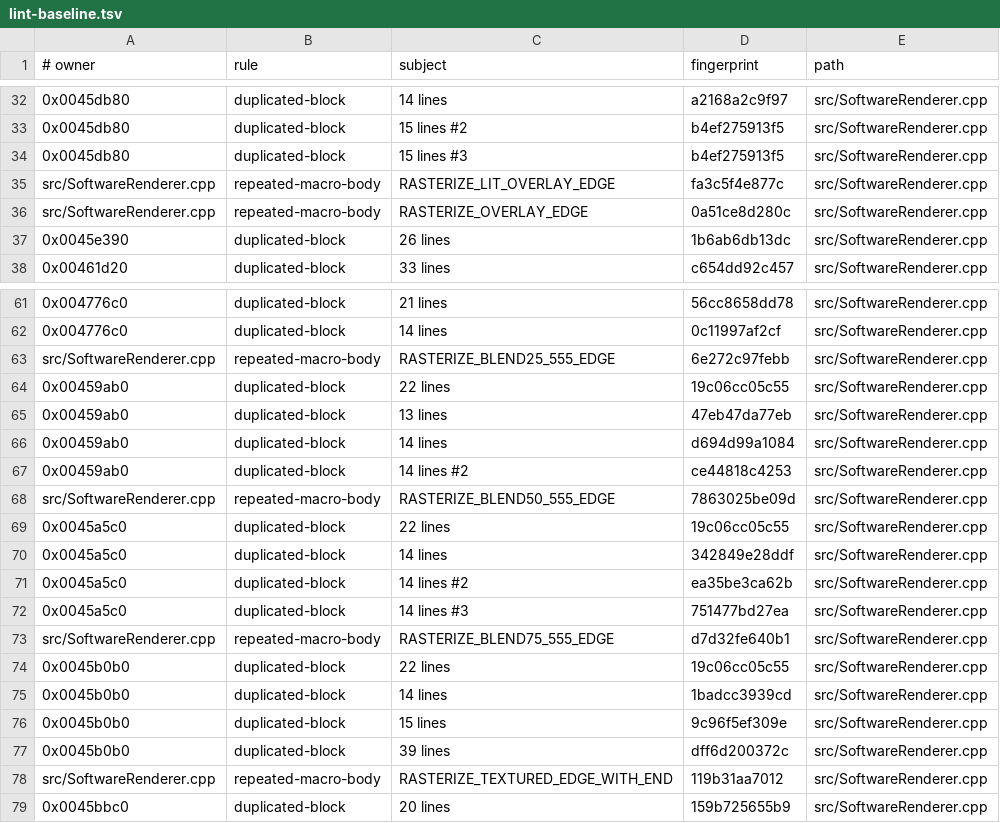
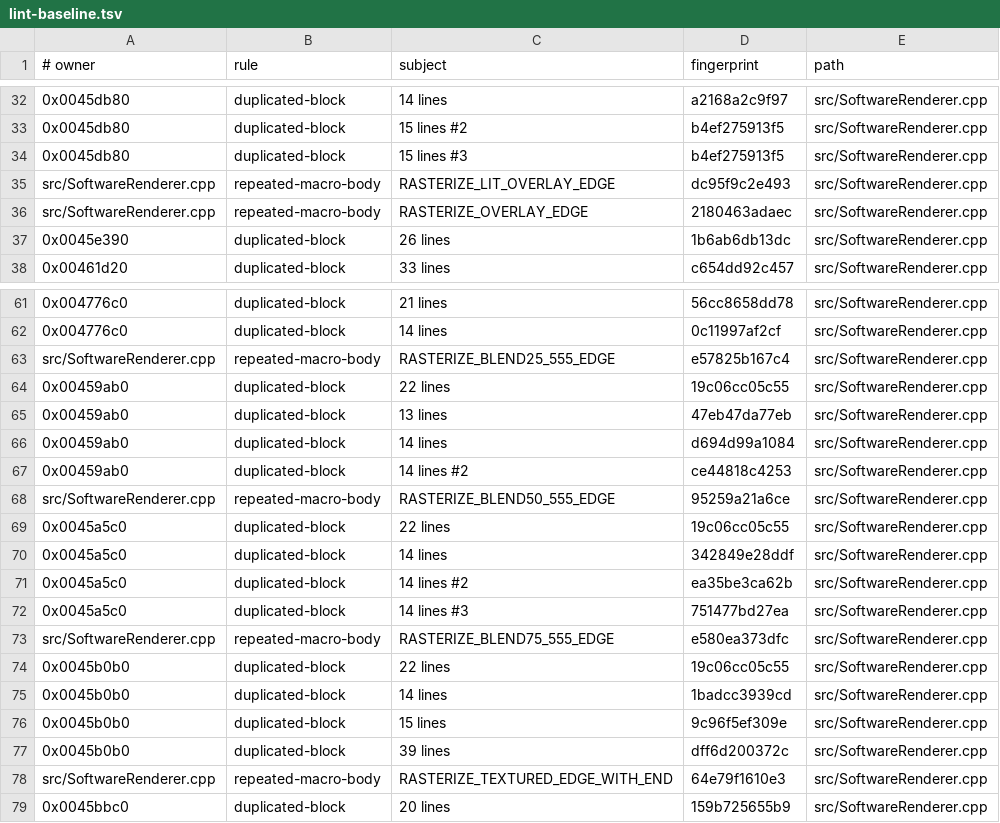
Before and after one commit to Skelp/toy2-decomp, a TSV file: .notes/lint-baseline.tsv, drawn as a sheet; only a part is shown, gaps mark what is left out.

```diff
--- a/.notes/lint-baseline.tsv
+++ b/.notes/lint-baseline.tsv
@@ -34,4 +34,4 @@
 0x0045db80	duplicated-block	15 lines #3	b4ef275913f5	src/SoftwareRenderer.cpp
-src/SoftwareRenderer.cpp	repeated-macro-body	RASTERIZE_LIT_OVERLAY_EDGE	fa3c5f4e877c	src/SoftwareRenderer.cpp
-src/SoftwareRenderer.cpp	repeated-macro-body	RASTERIZE_OVERLAY_EDGE	0a51ce8d280c	src/SoftwareRenderer.cpp
+src/SoftwareRenderer.cpp	repeated-macro-body	RASTERIZE_LIT_OVERLAY_EDGE	dc95f9c2e493	src/SoftwareRenderer.cpp
+src/SoftwareRenderer.cpp	repeated-macro-body	RASTERIZE_OVERLAY_EDGE	2180463adaec	src/SoftwareRenderer.cpp
 0x0045e390	duplicated-block	26 lines	1b6ab6db13dc	src/SoftwareRenderer.cpp
@@ -62,3 +62,3 @@ src/SoftwareRenderer.cpp	repeated-macro-body	RASTERIZE_OVERLAY_EDGE	0a51ce8d280c
 0x004776c0	duplicated-block	14 lines	0c11997af2cf	src/SoftwareRenderer.cpp
-src/SoftwareRenderer.cpp	repeated-macro-body	RASTERIZE_BLEND25_555_EDGE	6e272c97febb	src/SoftwareRenderer.cpp
+src/SoftwareRenderer.cpp	repeated-macro-body	RASTERIZE_BLEND25_555_EDGE	e57825b167c4	src/SoftwareRenderer.cpp
 0x00459ab0	duplicated-block	22 lines	19c06cc05c55	src/SoftwareRenderer.cpp
@@ -67,3 +67,3 @@ src/SoftwareRenderer.cpp	repeated-macro-body	RASTERIZE_BLEND25_555_EDGE	6e272c97
 0x00459ab0	duplicated-block	14 lines #2	ce44818c4253	src/SoftwareRenderer.cpp
-src/SoftwareRenderer.cpp	repeated-macro-body	RASTERIZE_BLEND50_555_EDGE	7863025be09d	src/SoftwareRenderer.cpp
+src/SoftwareRenderer.cpp	repeated-macro-body	RASTERIZE_BLEND50_555_EDGE	95259a21a6ce	src/SoftwareRenderer.cpp
 0x0045a5c0	duplicated-block	22 lines	19c06cc05c55	src/SoftwareRenderer.cpp
@@ -72,3 +72,3 @@ src/SoftwareRenderer.cpp	repeated-macro-body	RASTERIZE_BLEND50_555_EDGE	7863025b
 0x0045a5c0	duplicated-block	14 lines #3	751477bd27ea	src/SoftwareRenderer.cpp
-src/SoftwareRenderer.cpp	repeated-macro-body	RASTERIZE_BLEND75_555_EDGE	d7d32fe640b1	src/SoftwareRenderer.cpp
+src/SoftwareRenderer.cpp	repeated-macro-body	RASTERIZE_BLEND75_555_EDGE	e580ea373dfc	src/SoftwareRenderer.cpp
 0x0045b0b0	duplicated-block	22 lines	19c06cc05c55	src/SoftwareRenderer.cpp
@@ -77,3 +77,3 @@ src/SoftwareRenderer.cpp	repeated-macro-body	RASTERIZE_BLEND75_555_EDGE	d7d32fe6
 0x0045b0b0	duplicated-block	39 lines	dff6d200372c	src/SoftwareRenderer.cpp
-src/SoftwareRenderer.cpp	repeated-macro-body	RASTERIZE_TEXTURED_EDGE_WITH_END	119b31aa7012	src/SoftwareRenderer.cpp
+src/SoftwareRenderer.cpp	repeated-macro-body	RASTERIZE_TEXTURED_EDGE_WITH_END	64e79f1610e3	src/SoftwareRenderer.cpp
 0x0045bbc0	duplicated-block	20 lines	159b725655b9	src/SoftwareRenderer.cpp
```
